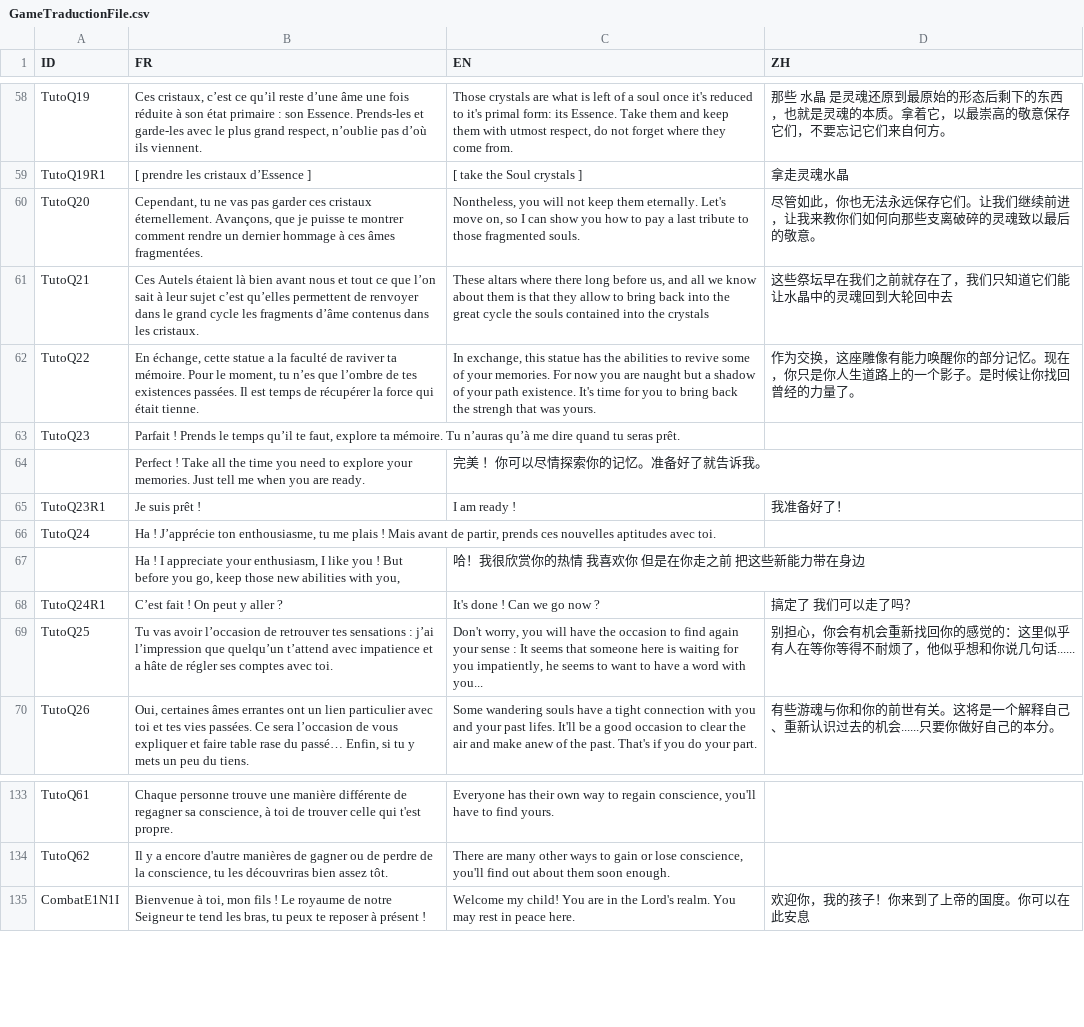
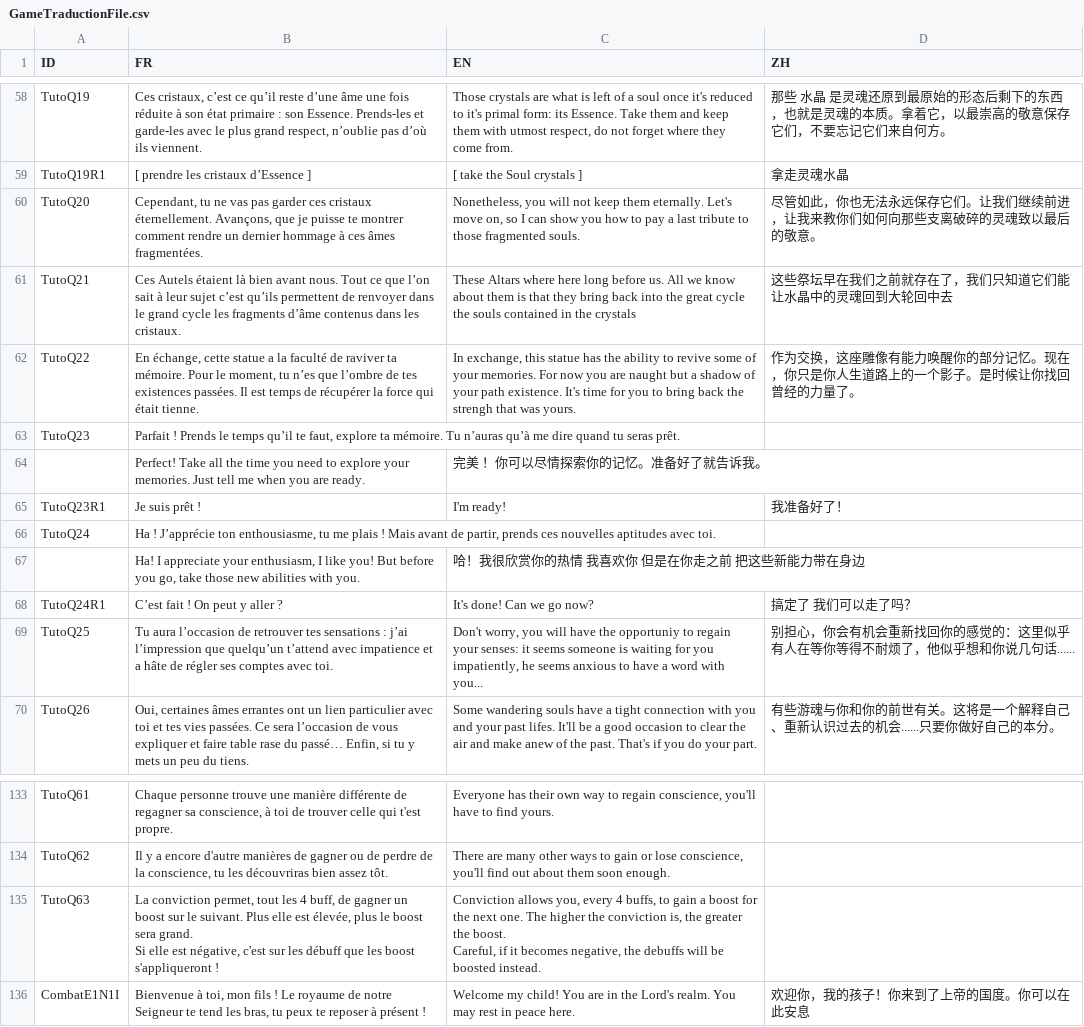
Before and after one commit to faresBelmadi/GF, a CSV file: Assets/StreamingAssets/Traduction/GameTraductionFile.csv, drawn as a sheet; only a part is shown, gaps mark what is left out.

```diff
--- a/Assets/StreamingAssets/Traduction/GameTraductionFile.csv
+++ b/Assets/StreamingAssets/Traduction/GameTraductionFile.csv
@@ -60,12 +60,12 @@ TutoQ19;Ces cristaux, c’est ce qu’il reste d’une âme une fois réduite à
 TutoQ19R1;[ prendre les cristaux d’Essence ];[ take the Soul crystals ];拿走灵魂水晶
-TutoQ20;Cependant, tu ne vas pas garder ces cristaux éternellement. Avançons, que je puisse te montrer comment rendre un dernier hommage à ces âmes fragmentées.;Nontheless, you will not keep them eternally. Let's move on, so I can show you how to pay a last tribute to those fragmented souls.;尽管如此，你也无法永远保存它们。让我们继续前进，让我来教你们如何向那些支离破碎的灵魂致以最后的敬意。
-TutoQ21;Ces Autels étaient là bien avant nous et tout ce que l’on sait à leur sujet c’est qu’elles permettent de renvoyer dans le grand cycle les fragments d’âme contenus dans les cristaux.;These altars where there long before us, and all we know about them is that they allow to bring back into the great cycle the souls contained into the crystals;这些祭坛早在我们之前就存在了，我们只知道它们能让水晶中的灵魂回到大轮回中去
-TutoQ22;En échange, cette statue a la faculté de raviver ta mémoire. Pour le moment, tu n’es que l’ombre de tes existences passées. Il est temps de récupérer la force qui était tienne.;In exchange, this statue has the abilities to revive some of your memories. For now you are naught but a shadow of your path existence. It's time for you to bring back the strengh that was yours.;作为交换，这座雕像有能力唤醒你的部分记忆。现在，你只是你人生道路上的一个影子。是时候让你找回曾经的力量了。
+TutoQ20;Cependant, tu ne vas pas garder ces cristaux éternellement. Avançons, que je puisse te montrer comment rendre un dernier hommage à ces âmes fragmentées.;Nonetheless, you will not keep them eternally. Let's move on, so I can show you how to pay a last tribute to those fragmented souls.;尽管如此，你也无法永远保存它们。让我们继续前进，让我来教你们如何向那些支离破碎的灵魂致以最后的敬意。
+TutoQ21;Ces Autels étaient là bien avant nous. Tout ce que l’on sait à leur sujet c’est qu’ils permettent de renvoyer dans le grand cycle les fragments d’âme contenus dans les cristaux.;These Altars where here long before us. All we know about them is that they bring back into the great cycle the souls contained in the crystals;这些祭坛早在我们之前就存在了，我们只知道它们能让水晶中的灵魂回到大轮回中去
+TutoQ22;En échange, cette statue a la faculté de raviver ta mémoire. Pour le moment, tu n’es que l’ombre de tes existences passées. Il est temps de récupérer la force qui était tienne.;In exchange, this statue has the ability to revive some of your memories. For now you are naught but a shadow of your path existence. It's time for you to bring back the strengh that was yours.;作为交换，这座雕像有能力唤醒你的部分记忆。现在，你只是你人生道路上的一个影子。是时候让你找回曾经的力量了。
 TutoQ23;Parfait ! Prends le temps qu’il te faut, explore ta mémoire. Tu n’auras qu’à me dire quand tu seras prêt.
-;Perfect ! Take all the time you need to explore your memories. Just tell me when you are ready.;完美 ！你可以尽情探索你的记忆。准备好了就告诉我。
-TutoQ23R1;Je suis prêt !;I am ready !;我准备好了！
+;Perfect! Take all the time you need to explore your memories. Just tell me when you are ready.;完美 ！你可以尽情探索你的记忆。准备好了就告诉我。
+TutoQ23R1;Je suis prêt !;I'm ready!;我准备好了！
 TutoQ24;Ha ! J’apprécie ton enthousiasme, tu me plais ! Mais avant de partir, prends ces nouvelles aptitudes avec toi.
-;Ha ! I appreciate your enthusiasm, I like you ! But before you go, keep those new abilities with you,;哈！我很欣赏你的热情 我喜欢你 但是在你走之前 把这些新能力带在身边
-TutoQ24R1;C’est fait ! On peut y aller ?;It's done ! Can we go now ?;搞定了 我们可以走了吗？
-TutoQ25;Tu vas avoir l’occasion de retrouver tes sensations : j’ai l’impression que quelqu’un t’attend avec impatience et a hâte de régler ses comptes avec toi.;Don't worry, you will have the occasion to find again your sense : It seems that someone here is waiting for you impatiently, he seems to want to have a word with you...;别担心，你会有机会重新找回你的感觉的：这里似乎有人在等你等得不耐烦了，他似乎想和你说几句话......
+;Ha! I appreciate your enthusiasm, I like you! But before you go, take those new abilities with you.;哈！我很欣赏你的热情 我喜欢你 但是在你走之前 把这些新能力带在身边
+TutoQ24R1;C’est fait ! On peut y aller ?;It's done! Can we go now?;搞定了 我们可以走了吗？
+TutoQ25;Tu aura l’occasion de retrouver tes sensations : j’ai l’impression que quelqu’un t’attend avec impatience et a hâte de régler ses comptes avec toi.;Don't worry, you will have the opportuniy to regain your senses: it seems someone is waiting for you impatiently, he seems anxious to have a word with you...;别担心，你会有机会重新找回你的感觉的：这里似乎有人在等你等得不耐烦了，他似乎想和你说几句话......
 TutoQ26;Oui, certaines âmes errantes ont un lien particulier avec toi et tes vies passées. Ce sera l’occasion de vous expliquer et faire table rase du passé… Enfin, si tu y mets un peu du tiens.;Some wandering souls have a tight connection with you and your past lifes. It'll be a good occasion to clear the air and make anew of the past. That's if you do your part. ;有些游魂与你和你的前世有关。这将是一个解释自己、重新认识过去的机会......只要你做好自己的本分。
@@ -142,2 +142,5 @@ TutoQ61;Chaque personne trouve une manière différente de regagner sa conscienc
 TutoQ62;Il y a encore d'autre manières de gagner ou de perdre de la conscience, tu les découvriras bien assez tôt. ;There are many other ways to gain or lose conscience, you'll find out about them soon enough.;
+TutoQ63;"La conviction permet, tout les 4 buff, de gagner un boost sur le suivant. Plus elle est élevée, plus le boost sera grand.
+Si elle est négative, c'est sur les débuff que les boost s'appliqueront !";"Conviction allows you, every 4 buffs, to gain a boost for the next one. The higher the conviction is, the greater the boost.
+Careful, if it becomes negative, the debuffs will be boosted instead.";
 CombatE1N1I;Bienvenue à toi, mon fils ! Le royaume de notre Seigneur te tend les bras, tu peux te reposer à présent !;Welcome my child! You are in the Lord's realm. You may rest in peace here.;欢迎你，我的孩子！你来到了上帝的国度。你可以在此安息
```
Also changed, not shown: Assets/StreamingAssets/Traduction/MiscTraductionFile.csv.
